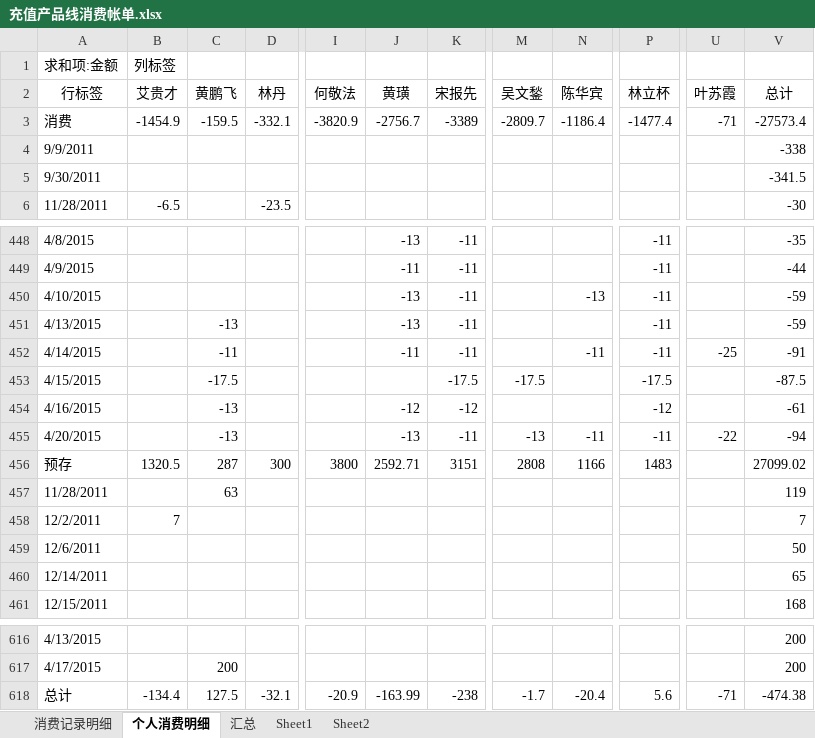
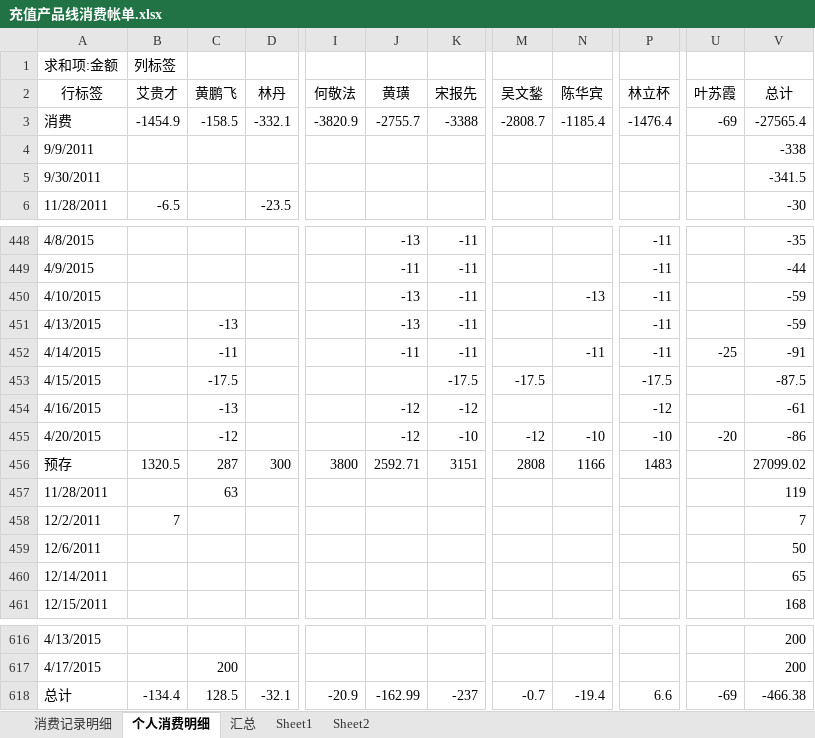
Before and after one commit to junyangren/BillingInfo, an Excel workbook: 充值产品线消费帐单.xlsx, sheet 个人消费明细, drawn as a sheet; only a part is shown, gaps mark what is left out; values as stored, in another font and other column widths than the file's, no borders; the diff names each change by its address in the sheet, - before the commit and + after, or states it on an @@ line.

```diff
--- a/充值产品线消费帐单.xlsx (sheet 个人消费明细)
+++ b/充值产品线消费帐单.xlsx (sheet 个人消费明细)
-C3 (黄鹏飞): -159.5
+C3 (黄鹏飞): -158.5
-J3 (黄璜): -2756.7
+J3 (黄璜): -2755.7
-K3 (宋报先): -3389
+K3 (宋报先): -3388
-M3 (吴文鍫): -2809.7
+M3 (吴文鍫): -2808.7
-N3 (陈华宾): -1186.4
+N3 (陈华宾): -1185.4
-P3 (林立杯): -1477.4
+P3 (林立杯): -1476.4
-U3 (叶苏霞): -71
+U3 (叶苏霞): -69
-V3 (总计): -27573.4
+V3 (总计): -27565.4
-C455 (黄鹏飞): -13
+C455 (黄鹏飞): -12
-J455 (黄璜): -13
+J455 (黄璜): -12
-K455 (宋报先): -11
+K455 (宋报先): -10
-M455 (吴文鍫): -13
+M455 (吴文鍫): -12
-N455 (陈华宾): -11
+N455 (陈华宾): -10
-P455 (林立杯): -11
+P455 (林立杯): -10
-U455 (叶苏霞): -22
+U455 (叶苏霞): -20
-V455 (总计): -94
+V455 (总计): -86
-C618 (黄鹏飞): 127.5
+C618 (黄鹏飞): 128.5
-J618 (黄璜): -163.99
+J618 (黄璜): -162.99
-K618 (宋报先): -238
+K618 (宋报先): -237
-M618 (吴文鍫): -1.7
+M618 (吴文鍫): -0.7
-N618 (陈华宾): -20.4
+N618 (陈华宾): -19.4
-P618 (林立杯): 5.6
+P618 (林立杯): 6.6
-U618 (叶苏霞): -71
+U618 (叶苏霞): -69
-V618 (总计): -474.38
+V618 (总计): -466.38
```
Also changed, not shown: sheet 汇总, sheet 消费记录明细.
